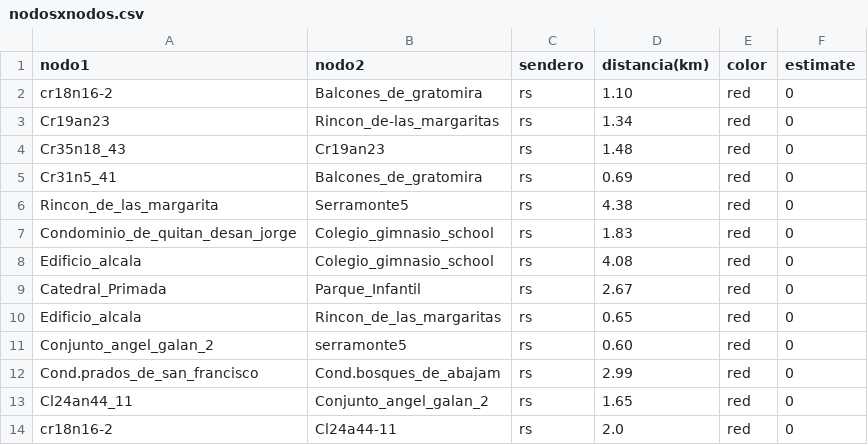
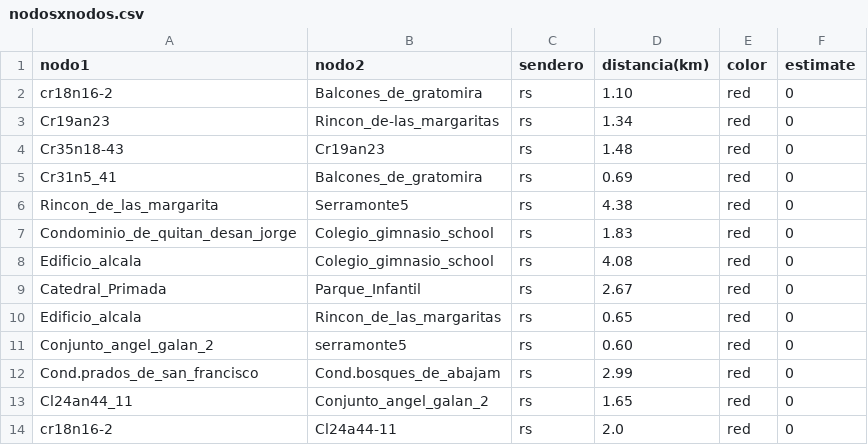
Before and after one commit to Levianthanx/rutas, a CSV file: nodosxnodos.csv, drawn as a sheet.

Commit message:
Update nodosxnodos.csv

```diff
--- a/nodosxnodos.csv
+++ b/nodosxnodos.csv
@@ -3,3 +3,3 @@ cr18n16-2,Balcones_de_gratomira,rs,1.10,red,0
 Cr19an23,Rincon_de-las_margaritas,rs,1.34,red,0
-Cr35n18_43,Cr19an23,rs,1.48,red,0
+Cr35n18-43,Cr19an23,rs,1.48,red,0
 Cr31n5_41,Balcones_de_gratomira,rs,0.69,red,0
```
